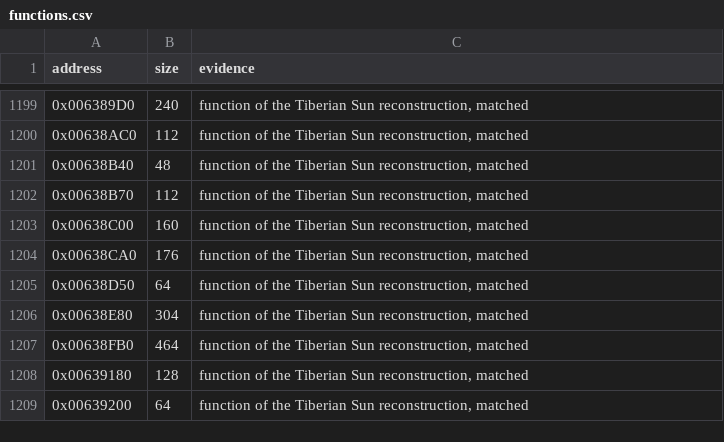
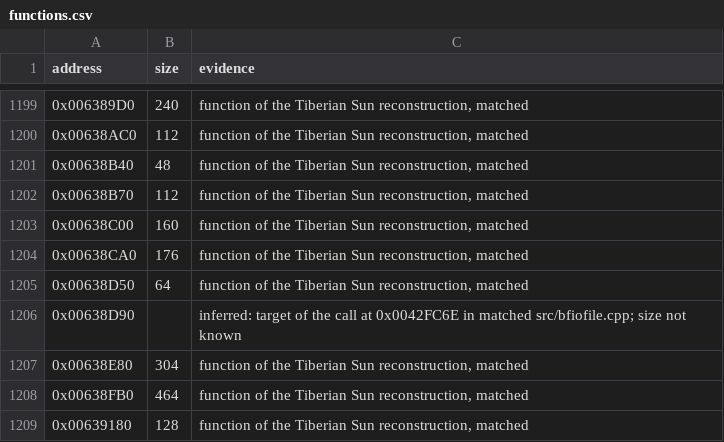
Before and after one commit to mischa85/RedAlert2, a CSV file: config/ra2-1.006/functions.csv, drawn as a sheet; only a part is shown, gaps mark what is left out; the shorter side is filled out with more unchanged rows.

```diff
--- a/config/ra2-1.006/functions.csv
+++ b/config/ra2-1.006/functions.csv
@@ -1205,2 +1205,3 @@ address,size,evidence
 0x00638D50,64,"function of the Tiberian Sun reconstruction, matched"
+0x00638D90,,"inferred: target of the call at 0x0042FC6E in matched src/bfiofile.cpp; size not known"
 0x00638E80,304,"function of the Tiberian Sun reconstruction, matched"
```
Also changed, not shown: config/ra2-1.006/modules.csv, config/ra2-1.006/names.csv, 3 other files.
